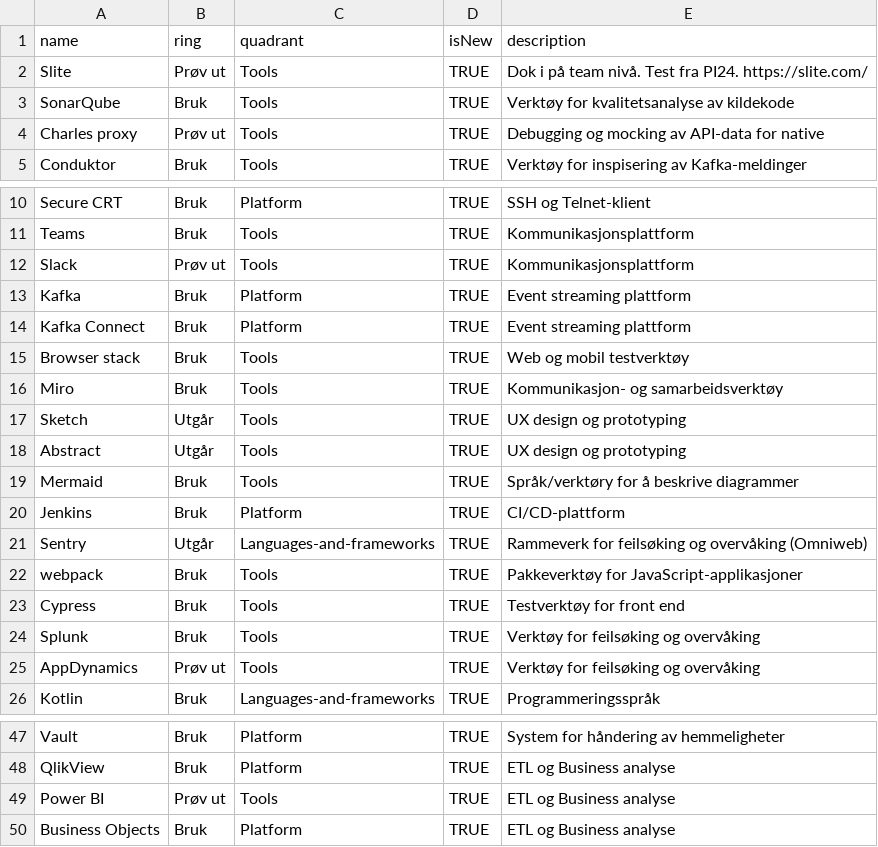
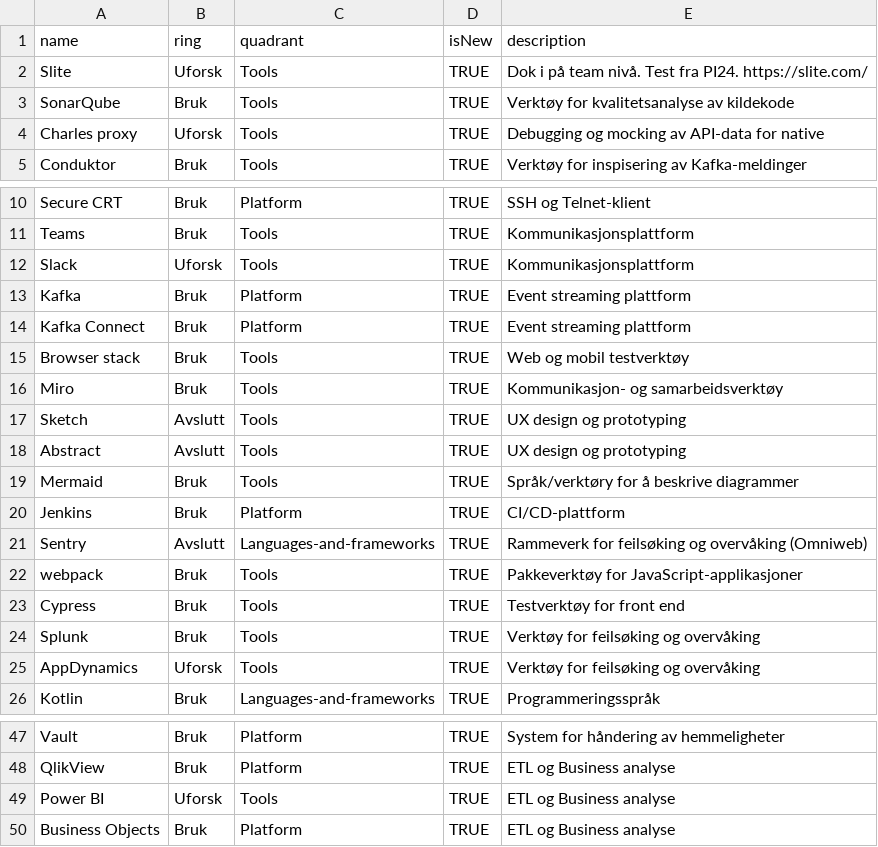
Before and after one commit to perbronn/NT-Tech-Radar, a CSV file: NT-TekRadar.csv, drawn as a sheet; only a part is shown, gaps mark what is left out.

Commit message:
nye kategorier

```diff
--- a/NT-TekRadar.csv
+++ b/NT-TekRadar.csv
@@ -1,5 +1,5 @@
 name,ring,quadrant,isNew,description
-"Slite","Prøv ut","Tools","TRUE","Dok i på team nivå. Test fra PI24. https://slite.com/"
+"Slite","Uforsk","Tools","TRUE","Dok i på team nivå. Test fra PI24. https://slite.com/"
 "SonarQube","Bruk","Tools","TRUE","Verktøy for kvalitetsanalyse av kildekode"
-"Charles proxy","Prøv ut","Tools","TRUE","Debugging og mocking av API-data for native"
+"Charles proxy","Uforsk","Tools","TRUE","Debugging og mocking av API-data for native"
 "Conduktor","Bruk","Tools","TRUE","Verktøy for inspisering av Kafka-meldinger"
@@ -11,3 +11,3 @@ name,ring,quadrant,isNew,description
 "Teams","Bruk","Tools","TRUE","Kommunikasjonsplattform"
-"Slack","Prøv ut","Tools","TRUE","Kommunikasjonsplattform"
+"Slack","Uforsk","Tools","TRUE","Kommunikasjonsplattform"
 "Kafka","Bruk","Platform","TRUE","Event streaming plattform"
@@ -16,7 +16,7 @@ name,ring,quadrant,isNew,description
 "Miro","Bruk","Tools","TRUE","Kommunikasjon- og samarbeidsverktøy"
-"Sketch","Utgår","Tools","TRUE","UX design og prototyping"
-"Abstract","Utgår","Tools","TRUE","UX design og prototyping"
+"Sketch","Avslutt","Tools","TRUE","UX design og prototyping"
+"Abstract","Avslutt","Tools","TRUE","UX design og prototyping"
 "Mermaid","Bruk","Tools","TRUE","Språk/verktøry for å beskrive diagrammer"
 "Jenkins","Bruk","Platform","TRUE","CI/CD-plattform"
-"Sentry","Utgår","Languages-and-frameworks","TRUE","Rammeverk for feilsøking og overvåking (Omniweb)"
+"Sentry","Avslutt","Languages-and-frameworks","TRUE","Rammeverk for feilsøking og overvåking (Omniweb)"
 "webpack","Bruk","Tools","TRUE","Pakkeverktøy for JavaScript-applikasjoner"
@@ -24,3 +24,3 @@ name,ring,quadrant,isNew,description
 "Splunk","Bruk","Tools","TRUE","Verktøy for feilsøking og overvåking"
-"AppDynamics","Prøv ut","Tools","TRUE","Verktøy for feilsøking og overvåking"
+"AppDynamics","Uforsk","Tools","TRUE","Verktøy for feilsøking og overvåking"
 "Kotlin","Bruk","Languages-and-frameworks","TRUE","Programmeringsspråk"
@@ -48,3 +48,3 @@ name,ring,quadrant,isNew,description
 "QlikView","Bruk","Platform","TRUE","ETL og Business analyse"
-"Power BI","Prøv ut","Tools","TRUE","ETL og Business analyse"
+"Power BI","Uforsk","Tools","TRUE","ETL og Business analyse"
 "Business Objects","Bruk","Platform","TRUE","ETL og Business analyse"
```
